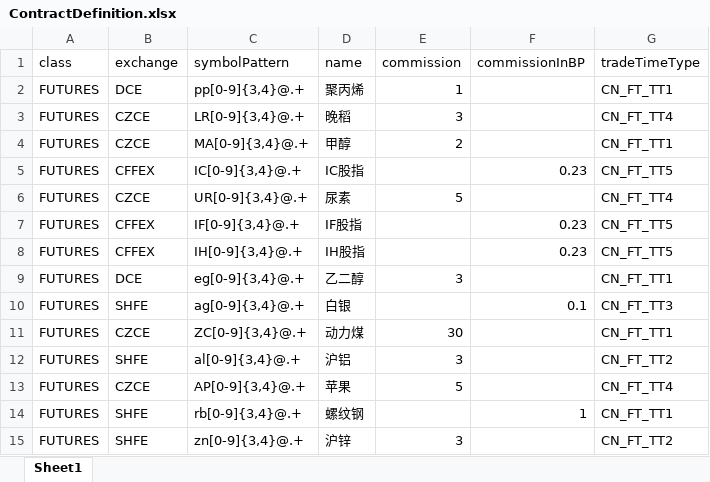
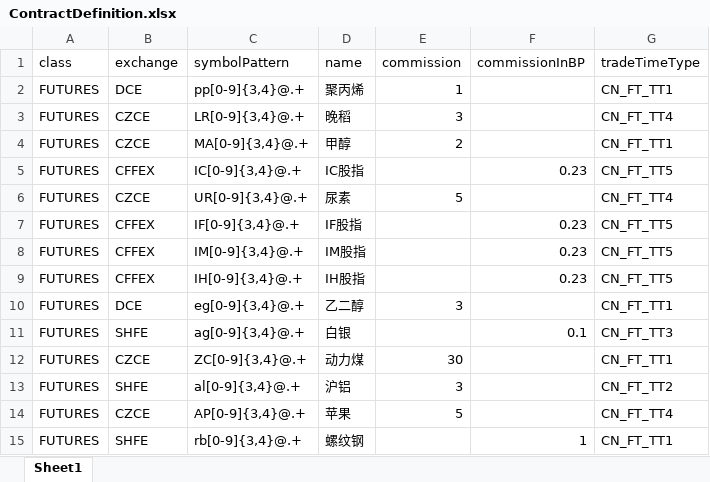
Before and after one commit to dromara/northstar, an Excel workbook: northstar-main/src/main/resources/ContractDefinition.xlsx, sheet Sheet1, drawn as a sheet; only a part is shown; the shorter side is filled out with more unchanged rows; values as stored, in another font and other column widths than the file's, no borders; the diff names each change by its address in the sheet, - before the commit and + after, or states it on an @@ line.

```diff
--- a/northstar-main/src/main/resources/ContractDefinition.xlsx (sheet Sheet1)
+++ b/northstar-main/src/main/resources/ContractDefinition.xlsx (sheet Sheet1)
+row 8: FUTURES | CFFEX | IM[0-9]{3,4}@.+ | IM股指 |  | 0.23 | CN_FT_TT5
```
Also changed, not shown: 5 other files.
